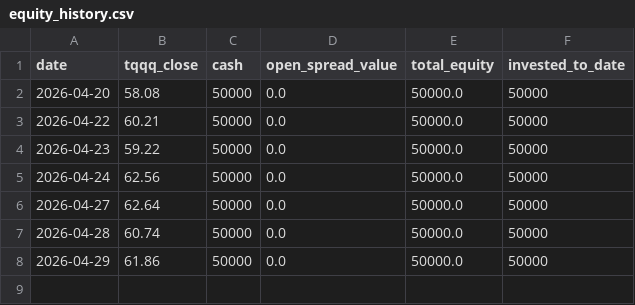
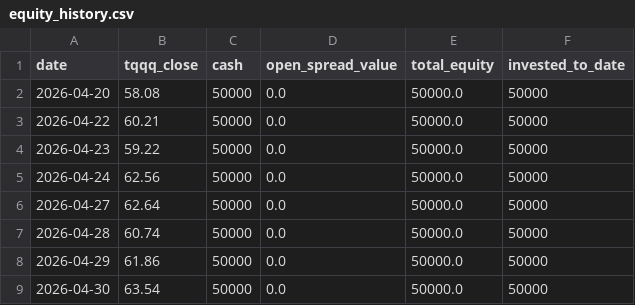
Before and after one commit to glatt-git/tqqq-journey, a CSV file: data/equity_history.csv, drawn as a sheet.

```diff
--- a/data/equity_history.csv
+++ b/data/equity_history.csv
@@ -8 +8,2 @@ date,tqqq_close,cash,open_spread_value,total_equity,invested_to_date
 2026-04-29,61.86,50000,0.0,50000.0,50000
+2026-04-30,63.54,50000,0.0,50000.0,50000
```
